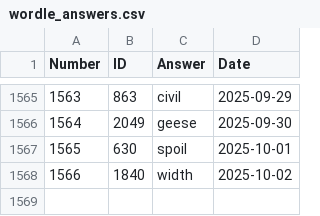
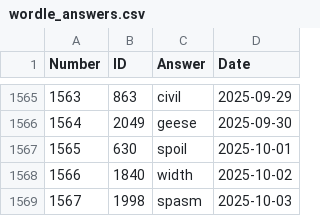
Before and after one commit to nicolas-guerra/PastWordle, a CSV file: wordle_answers.csv, drawn as a sheet; only a part is shown, gaps mark what is left out; the diff names each change by its address in the sheet, - before the commit and + after, or states it on an @@ line.

```diff
--- a/wordle_answers.csv
+++ b/wordle_answers.csv
+row 1569: 1567 | 1998 | spasm | 2025-10-03
```
